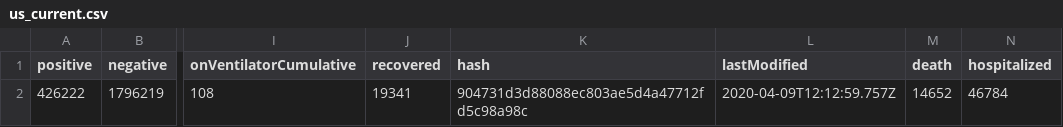
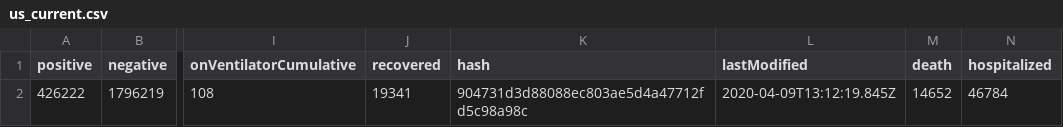
Before and after one commit to smike/covid-tracking-data, a CSV file: data/us_current.csv, drawn as a sheet; only a part is shown, gaps mark what is left out; the diff names each change by its address in the sheet, - before the commit and + after, or states it on an @@ line.

```diff
--- a/data/us_current.csv
+++ b/data/us_current.csv
-L2 (lastModified): 2020-04-09T12:12:59.757Z
+L2 (lastModified): 2020-04-09T13:12:19.845Z
```
